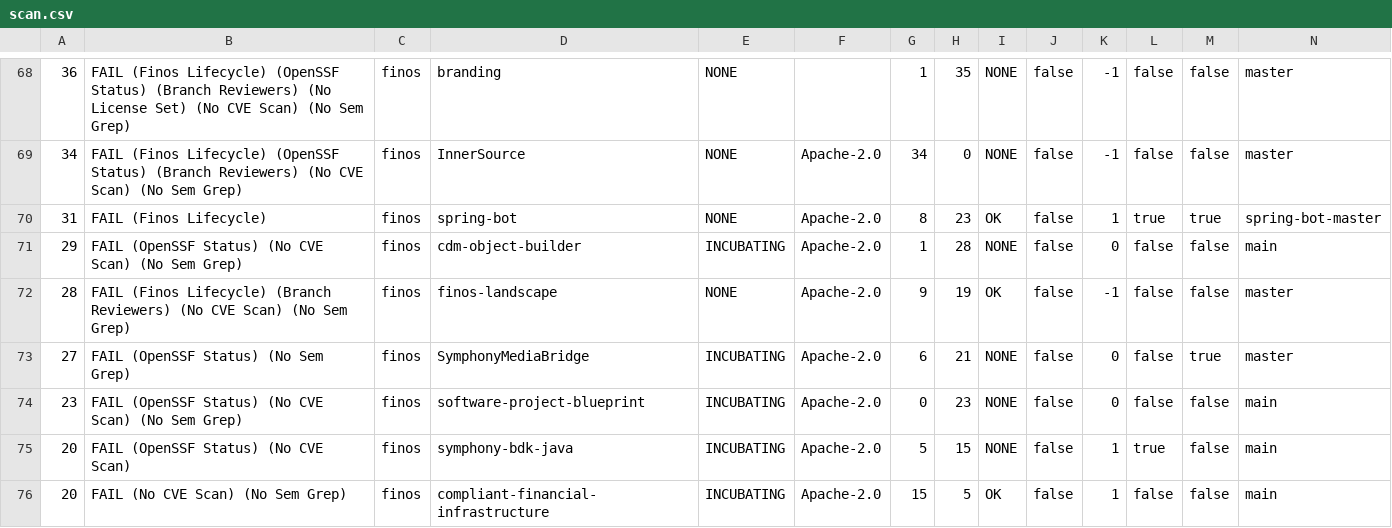
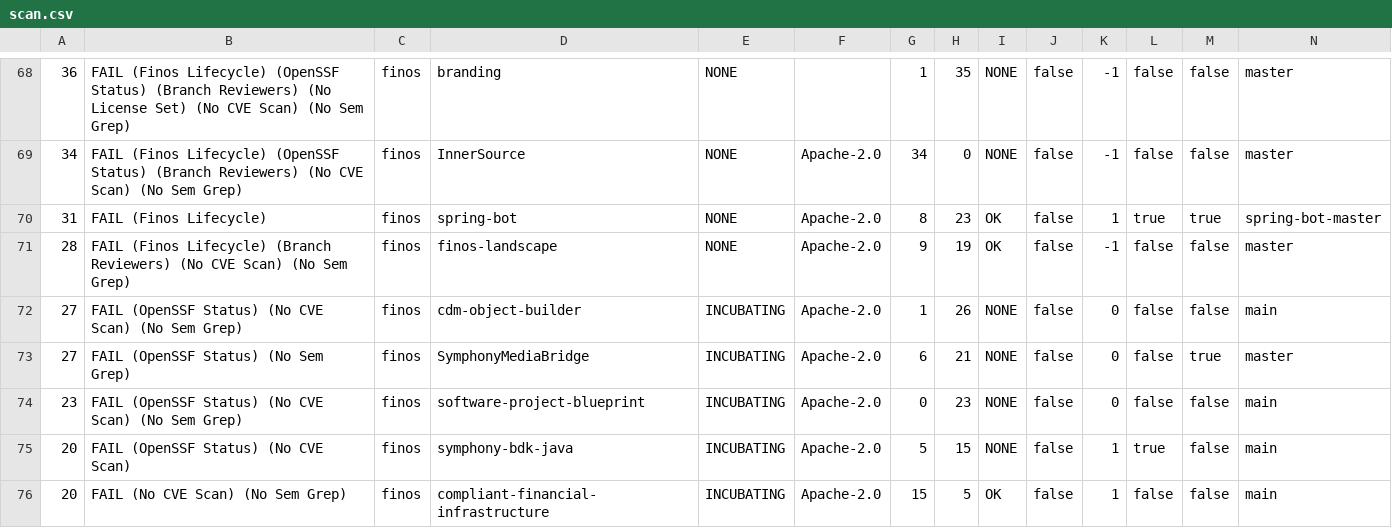
Before and after one commit to finos-labs/project-analysis, a CSV file: scan.csv, drawn as a sheet; only a part is shown, gaps mark what is left out; removed rows and columns are numbered as before the commit, all else as after; rows hold the shown columns only; the diff covers the shown part only; the diff names each change by its address in the sheet, - before the commit and + after, or states it on an @@ line.

Commit message:
Landscape Scanning Generated File

```diff
--- a/scan.csv
+++ b/scan.csv
-row 71: 29 | FAIL (OpenSSF Status) (No CVE Scan) (No Sem Grep) | finos | cdm-object-builder | INCUBATING | Apache-2.0 | 1 | 28 | NONE | false | 0 | false | false | main
+row 72: 27 | FAIL (OpenSSF Status) (No CVE Scan) (No Sem Grep) | finos | cdm-object-builder | INCUBATING | Apache-2.0 | 1 | 26 | NONE | false | 0 | false | false | main
```
Also changed, not shown: 1 added row, 1 removed row and 41 edited cells elsewhere in this file.
